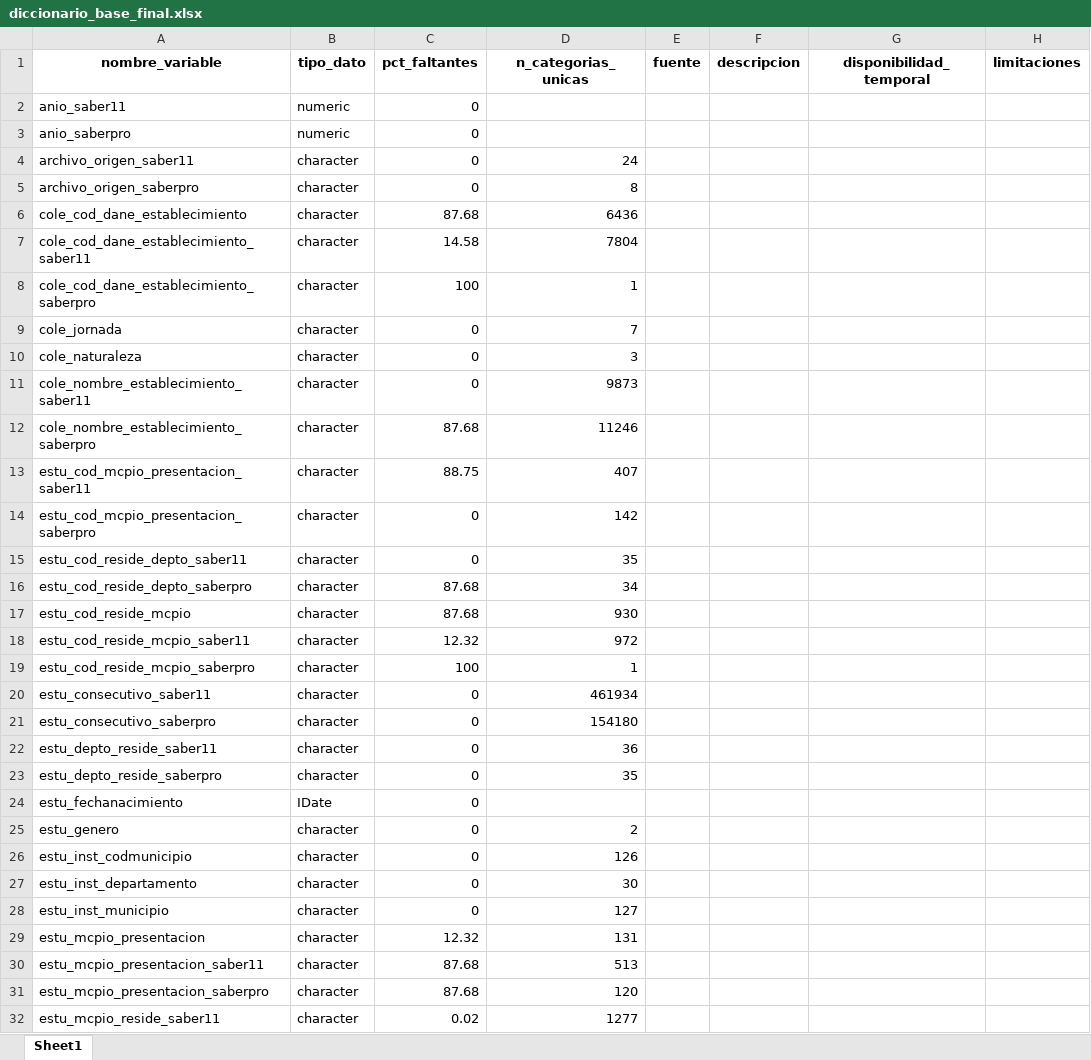
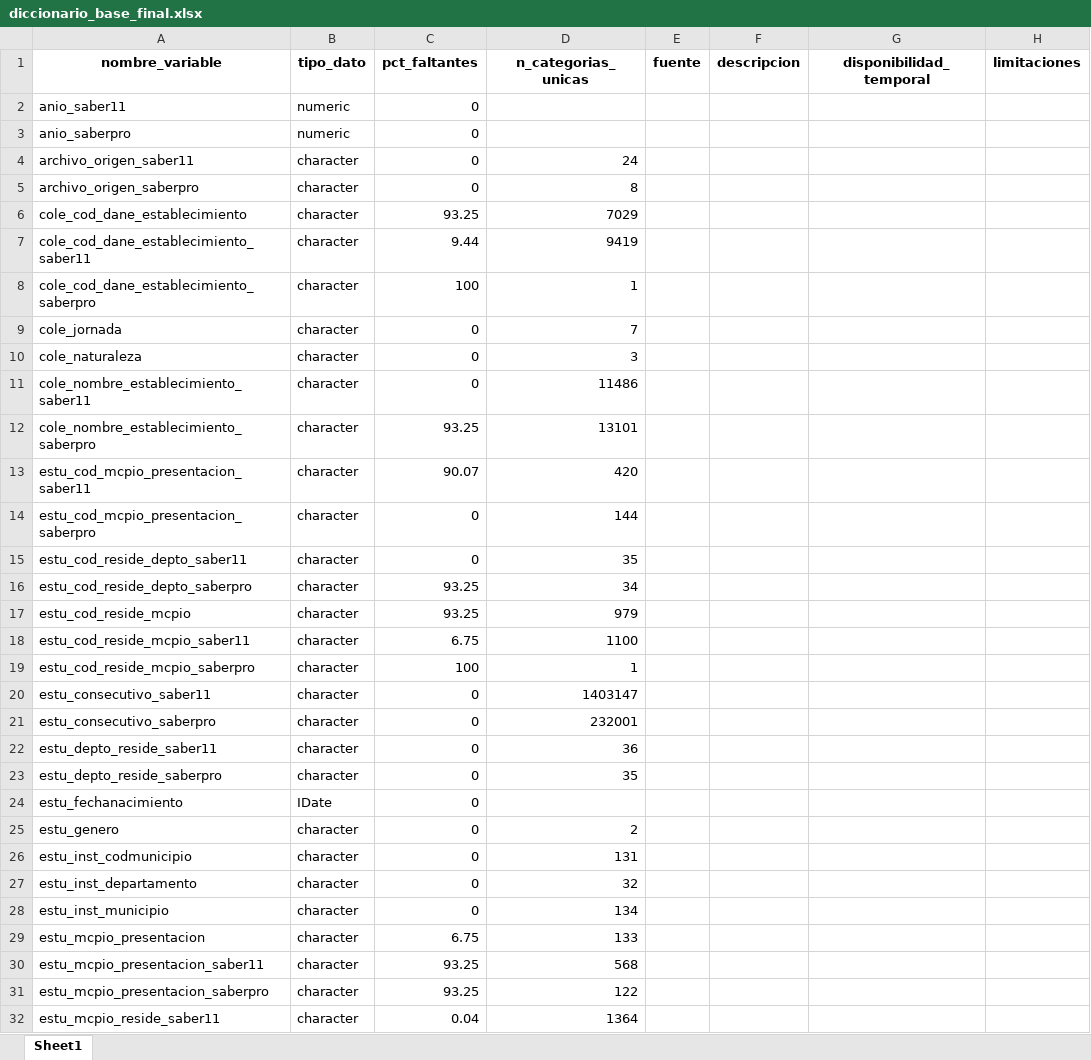
Before and after one commit to Elias1104-N/Project_DataIcfes, an Excel workbook: data/metadata/diccionario_base_final.xlsx, sheet Sheet1, drawn as a sheet; only a part is shown; values as stored, in another font and other column widths than the file's, no borders; the diff covers the shown part only; the diff names each change by its address in the sheet, - before the commit and + after, or states it on an @@ line.

```diff
--- a/data/metadata/diccionario_base_final.xlsx (sheet Sheet1)
+++ b/data/metadata/diccionario_base_final.xlsx (sheet Sheet1)
-C6 (pct_faltantes): 87.68
+C6 (pct_faltantes): 93.25
-D6 (n_categorias_unicas): 6436
+D6 (n_categorias_unicas): 7029
-C7 (pct_faltantes): 14.58
+C7 (pct_faltantes): 9.44
-D7 (n_categorias_unicas): 7804
+D7 (n_categorias_unicas): 9419
-D11 (n_categorias_unicas): 9873
+D11 (n_categorias_unicas): 11486
-C12 (pct_faltantes): 87.68
+C12 (pct_faltantes): 93.25
-D12 (n_categorias_unicas): 11246
+D12 (n_categorias_unicas): 13101
-C13 (pct_faltantes): 88.75
+C13 (pct_faltantes): 90.07
-D13 (n_categorias_unicas): 407
+D13 (n_categorias_unicas): 420
-D14 (n_categorias_unicas): 142
+D14 (n_categorias_unicas): 144
-C16:C17 (pct_faltantes): 87.68
+C16:C17 (pct_faltantes): 93.25
-D17 (n_categorias_unicas): 930
+D17 (n_categorias_unicas): 979
-C18 (pct_faltantes): 12.32
+C18 (pct_faltantes): 6.75
-D18 (n_categorias_unicas): 972
+D18 (n_categorias_unicas): 1100
-D20 (n_categorias_unicas): 461934
+D20 (n_categorias_unicas): 1403147
-D21 (n_categorias_unicas): 154180
+D21 (n_categorias_unicas): 232001
-D26 (n_categorias_unicas): 126
+D26 (n_categorias_unicas): 131
-D27 (n_categorias_unicas): 30
+D27 (n_categorias_unicas): 32
-D28 (n_categorias_unicas): 127
+D28 (n_categorias_unicas): 134
-C29 (pct_faltantes): 12.32
+C29 (pct_faltantes): 6.75
-D29 (n_categorias_unicas): 131
+D29 (n_categorias_unicas): 133
-C30:C31 (pct_faltantes): 87.68
+C30:C31 (pct_faltantes): 93.25
-D30 (n_categorias_unicas): 513
+D30 (n_categorias_unicas): 568
-D31 (n_categorias_unicas): 120
+D31 (n_categorias_unicas): 122
-C32 (pct_faltantes): 0.02
+C32 (pct_faltantes): 0.04
-D32 (n_categorias_unicas): 1277
+D32 (n_categorias_unicas): 1364
```
Also changed, not shown: 22 edited cells elsewhere in this sheet, 2 other files.
